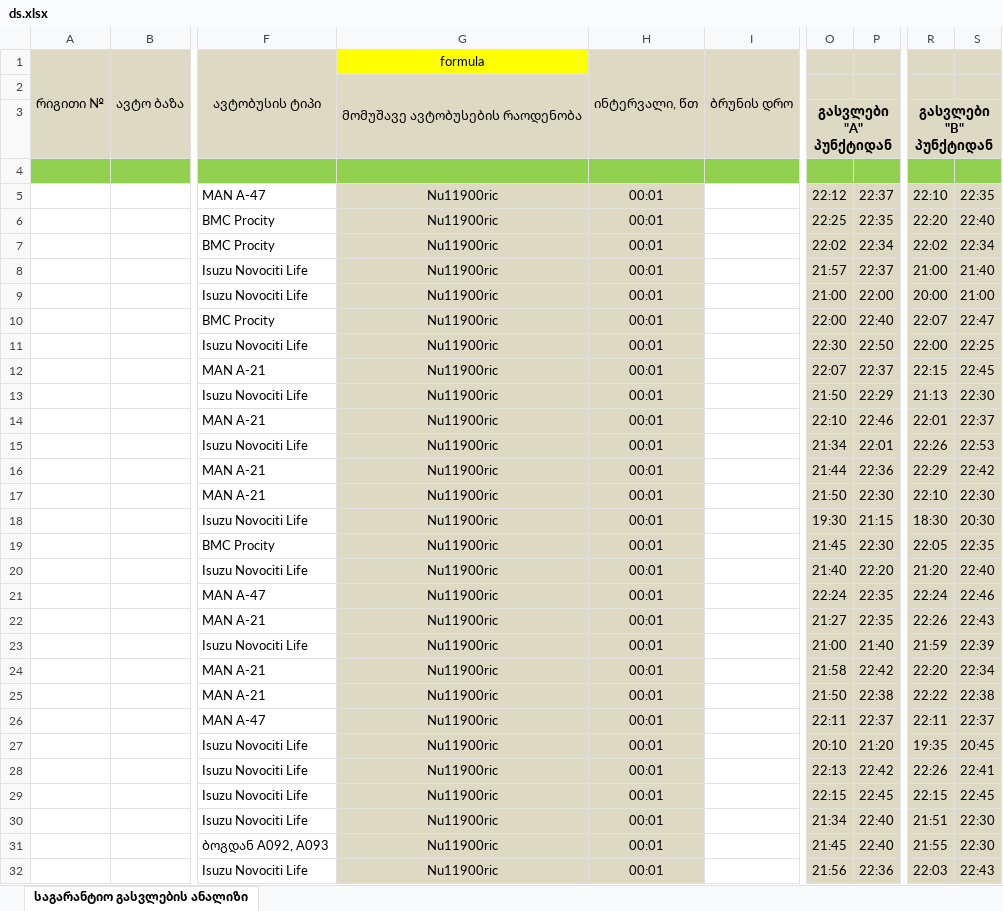
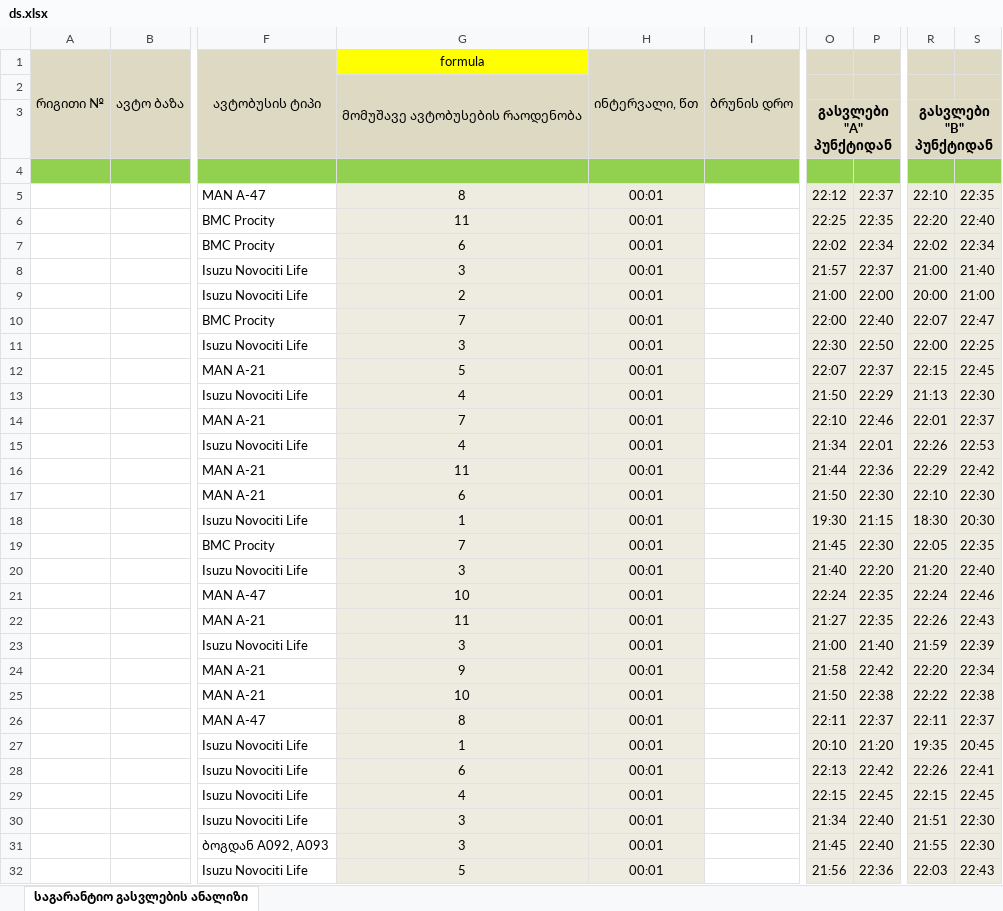
Before and after one commit to boxm16/berishvili, an Excel workbook: downloads/ds.xlsx, sheet საგარანტიო გასვლების ანალიზი, drawn as a sheet; only a part is shown, gaps mark what is left out; values as stored, in another font and other column widths than the file's, no borders; the diff covers the shown part only; the diff names each change by its address in the sheet, - before the commit and + after, or states it on an @@ line.

```diff
--- a/downloads/ds.xlsx (sheet საგარანტიო გასვლების ანალიზი)
+++ b/downloads/ds.xlsx (sheet საგარანტიო გასვლების ანალიზი)
-G5: Nu11900ric
+G5: 8
-G5:H32 fill: #DDD9C3
+G5:H32 fill: #EEECE1
-O5:P32 fill: #DDD9C3
+O5:P32 fill: #EEECE1
-R5:S32 fill: #DDD9C3
+R5:S32 fill: #EEECE1
-G6: Nu11900ric
+G6: 11
-G7: Nu11900ric
+G7: 6
-G8: Nu11900ric
+G8: 3
-G9: Nu11900ric
+G9: 2
-G10: Nu11900ric
+G10: 7
-G11: Nu11900ric
+G11: 3
-G12: Nu11900ric
+G12: 5
-G13: Nu11900ric
+G13: 4
-G14: Nu11900ric
+G14: 7
-G15: Nu11900ric
+G15: 4
-G16: Nu11900ric
+G16: 11
-G17: Nu11900ric
+G17: 6
-G18: Nu11900ric
+G18: 1
-G19: Nu11900ric
+G19: 7
-G20: Nu11900ric
+G20: 3
-G21: Nu11900ric
+G21: 10
-G22: Nu11900ric
+G22: 11
-G23: Nu11900ric
+G23: 3
-G24: Nu11900ric
+G24: 9
-G25: Nu11900ric
+G25: 10
-G26: Nu11900ric
+G26: 8
-G27: Nu11900ric
+G27: 1
-G28: Nu11900ric
+G28: 6
-G29: Nu11900ric
+G29: 4
-G30:G31: Nu11900ric
+G30:G31: 3
-G32: Nu11900ric
+G32: 5
```
Also changed, not shown: 83 edited cells and cell formats elsewhere in this sheet, downloads/asdasd.xlsx, downloads/sdasd.xlsx, 10 other files.
